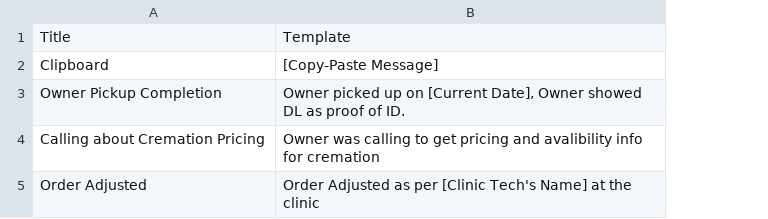
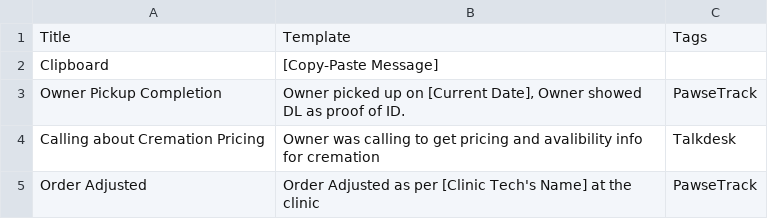
Before and after one commit to TheAmethystBlade/FM.tools, a CSV file: message-generator/gen-msg.csv, drawn as a sheet; the diff names each change by its address in the sheet, - before the commit and + after, or states it on an @@ line.

Commit message:
Update gen-msg.csv

```diff
--- a/message-generator/gen-msg.csv
+++ b/message-generator/gen-msg.csv
+column C, rows 1-5: Tags |  | PawseTrack | Talkdesk | PawseTrack
```
